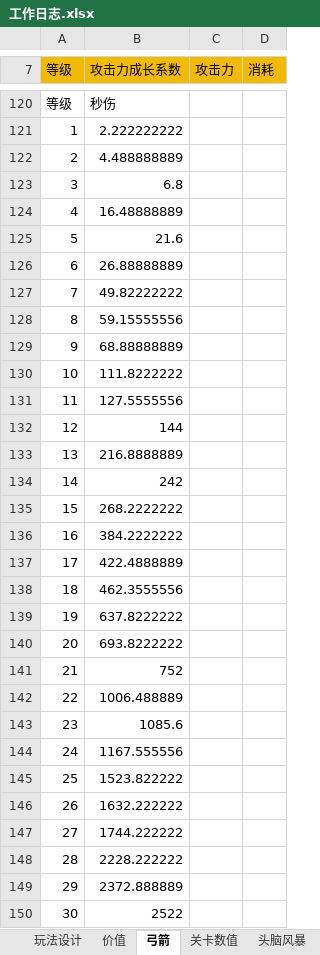
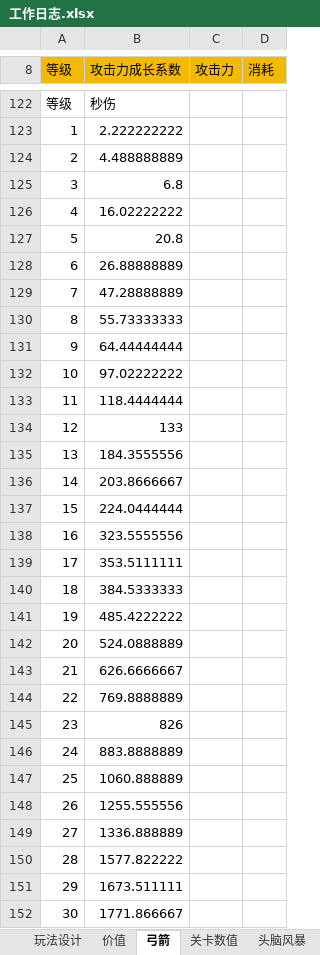
Before and after one commit to liujin-max/NeonWar, an Excel workbook: 表格/工作日志.xlsx, sheet 弓箭, drawn as a sheet; only a part is shown, gaps mark what is left out; values as stored, in another font and other column widths than the file's, no borders; addresses are those after the commit; the diff covers the shown part only; the diff names each change by its address in the sheet, - before the commit and + after, or states it on an @@ line.

```diff
--- a/表格/工作日志.xlsx (sheet 弓箭)
+++ b/表格/工作日志.xlsx (sheet 弓箭)
-B126 (攻击力成长系数): 16.48888889
+B126 (攻击力成长系数): 16.02222222
-B127 (攻击力成长系数): 21.6
+B127 (攻击力成长系数): 20.8
-B129 (攻击力成长系数): 49.82222222
+B129 (攻击力成长系数): 47.28888889
-B130 (攻击力成长系数): 59.15555556
+B130 (攻击力成长系数): 55.73333333
-B131 (攻击力成长系数): 68.88888889
+B131 (攻击力成长系数): 64.44444444
-B132 (攻击力成长系数): 111.8222222
+B132 (攻击力成长系数): 97.02222222
-B133 (攻击力成长系数): 127.5555556
+B133 (攻击力成长系数): 118.4444444
-B134 (攻击力成长系数): 144
+B134 (攻击力成长系数): 133
-B135 (攻击力成长系数): 216.8888889
+B135 (攻击力成长系数): 184.3555556
-B136 (攻击力成长系数): 242
+B136 (攻击力成长系数): 203.8666667
-B137 (攻击力成长系数): 268.2222222
+B137 (攻击力成长系数): 224.0444444
-B138 (攻击力成长系数): 384.2222222
+B138 (攻击力成长系数): 323.5555556
-B139 (攻击力成长系数): 422.4888889
+B139 (攻击力成长系数): 353.5111111
-B140 (攻击力成长系数): 462.3555556
+B140 (攻击力成长系数): 384.5333333
-B141 (攻击力成长系数): 637.8222222
+B141 (攻击力成长系数): 485.4222222
-B142 (攻击力成长系数): 693.8222222
+B142 (攻击力成长系数): 524.0888889
-B143 (攻击力成长系数): 752
+B143 (攻击力成长系数): 626.6666667
-B144 (攻击力成长系数): 1006.488889
+B144 (攻击力成长系数): 769.8888889
-B145 (攻击力成长系数): 1085.6
+B145 (攻击力成长系数): 826
-B146 (攻击力成长系数): 1167.555556
+B146 (攻击力成长系数): 883.8888889
-B147 (攻击力成长系数): 1523.822222
+B147 (攻击力成长系数): 1060.888889
-B148 (攻击力成长系数): 1632.222222
+B148 (攻击力成长系数): 1255.555556
-B149 (攻击力成长系数): 1744.222222
+B149 (攻击力成长系数): 1336.888889
-B150 (攻击力成长系数): 2228.222222
+B150 (攻击力成长系数): 1577.822222
-B151 (攻击力成长系数): 2372.888889
+B151 (攻击力成长系数): 1673.511111
-B152 (攻击力成长系数): 2522
+B152 (攻击力成长系数): 1771.866667
```
Also changed, not shown: 24 added rows, 22 removed rows, 57 edited cells and row numbers in column A elsewhere in this sheet, formulas that keep their value.
